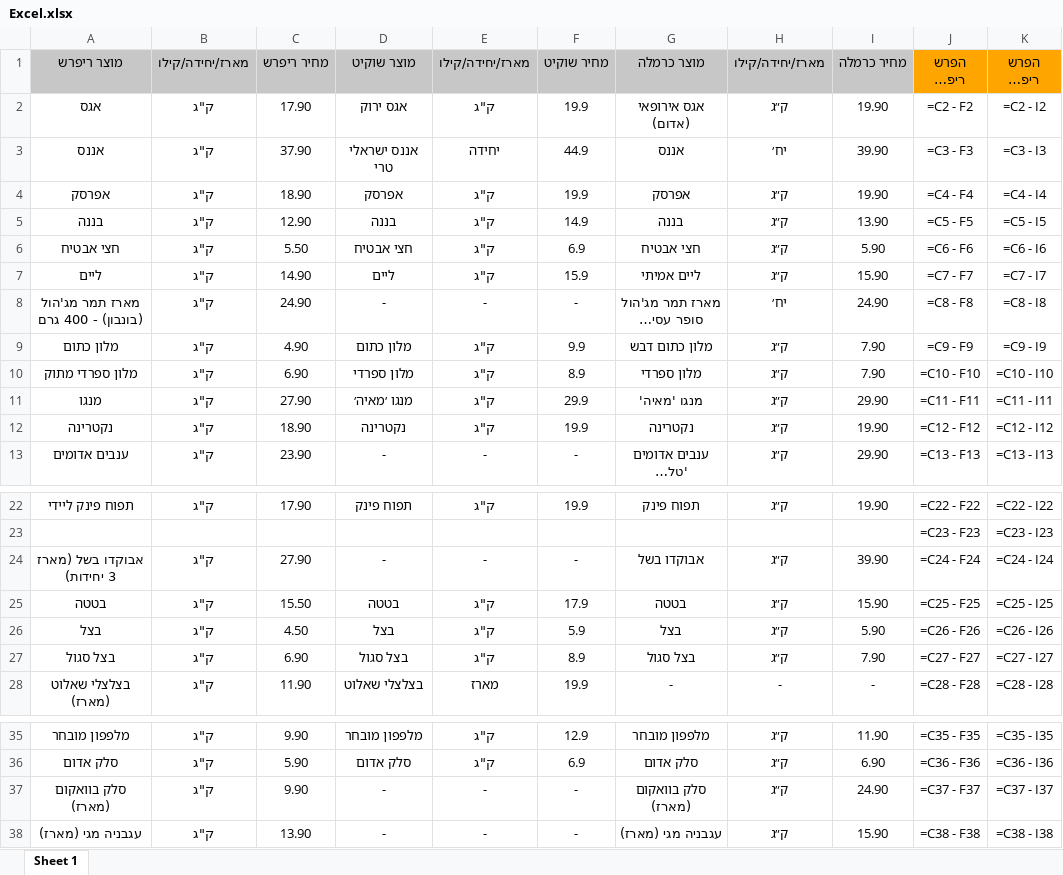
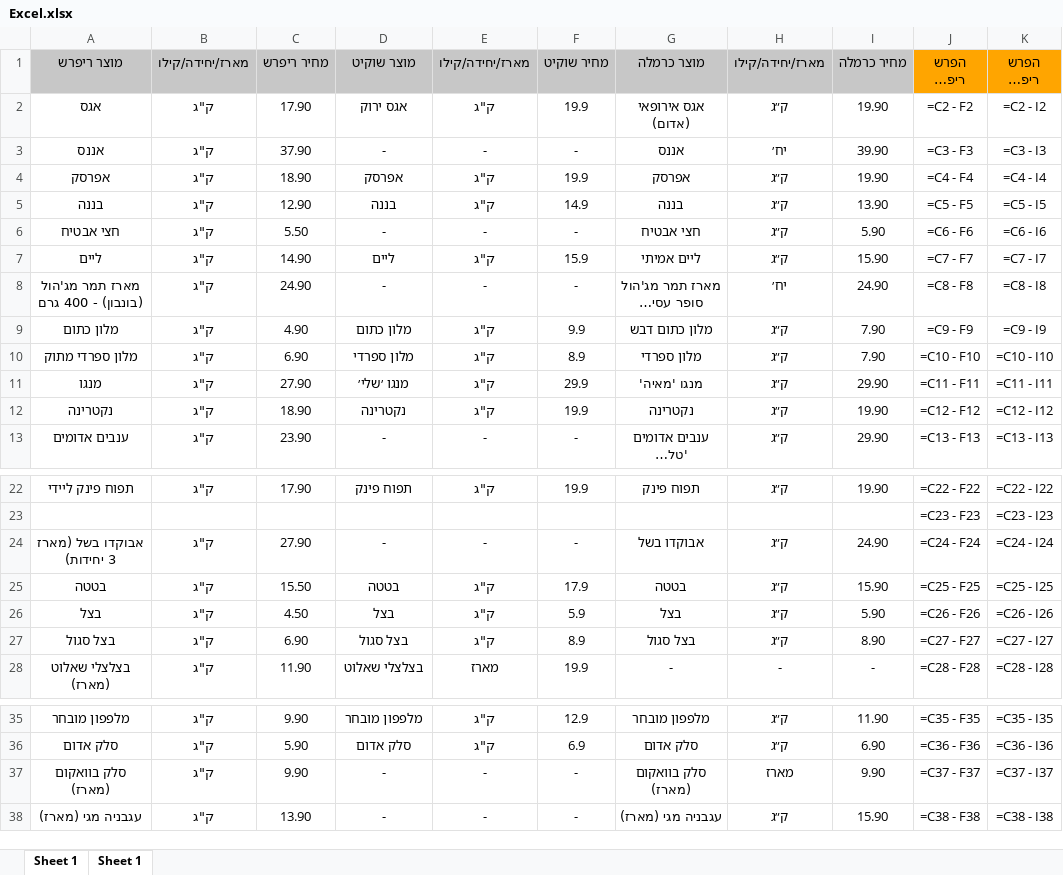
Before and after one commit to Amirr10/Refresh-projectt, an Excel workbook: Excel.xlsx, sheet Sheet 1, drawn as a sheet; only a part is shown, gaps mark what is left out; long unchanged cells end in …; values as stored, in another font and other column widths than the file's, no borders; formulas without a stored value are shown as written; the diff names each change by its address in the sheet, - before the commit and + after, or states it on an @@ line.

```diff
--- a/Excel.xlsx (sheet Sheet 1)
+++ b/Excel.xlsx (sheet Sheet 1)
@@ sheet tab order changed: Sheet 1 | Sheet 1 @@
-D3 (מוצר שוקיט): אננס ישראלי טרי
+D3 (מוצר שוקיט): -
-E3 (מארז/יחידה/קילו): יחידה
+E3 (מארז/יחידה/קילו): -
-F3 (מחיר שוקיט): 44.9
+F3 (מחיר שוקיט): -
-D6 (מוצר שוקיט): חצי אבטיח
+D6 (מוצר שוקיט): -
-E6 (מארז/יחידה/קילו): ק"ג
+E6 (מארז/יחידה/קילו): -
-F6 (מחיר שוקיט): 6.9
+F6 (מחיר שוקיט): -
-D11 (מוצר שוקיט): מנגו ׳מאיה׳
+D11 (מוצר שוקיט): מנגו ׳שלי׳
-I24 (מחיר כרמלה): 39.90
+I24 (מחיר כרמלה): 24.90
-I27 (מחיר כרמלה): 7.90
+I27 (מחיר כרמלה): 8.90
-H37 (מארז/יחידה/קילו): ק״ג
+H37 (מארז/יחידה/קילו): מארז
-I37 (מחיר כרמלה): 24.90
+I37 (מחיר כרמלה): 9.90
```
Also changed, not shown: 1 other file.
